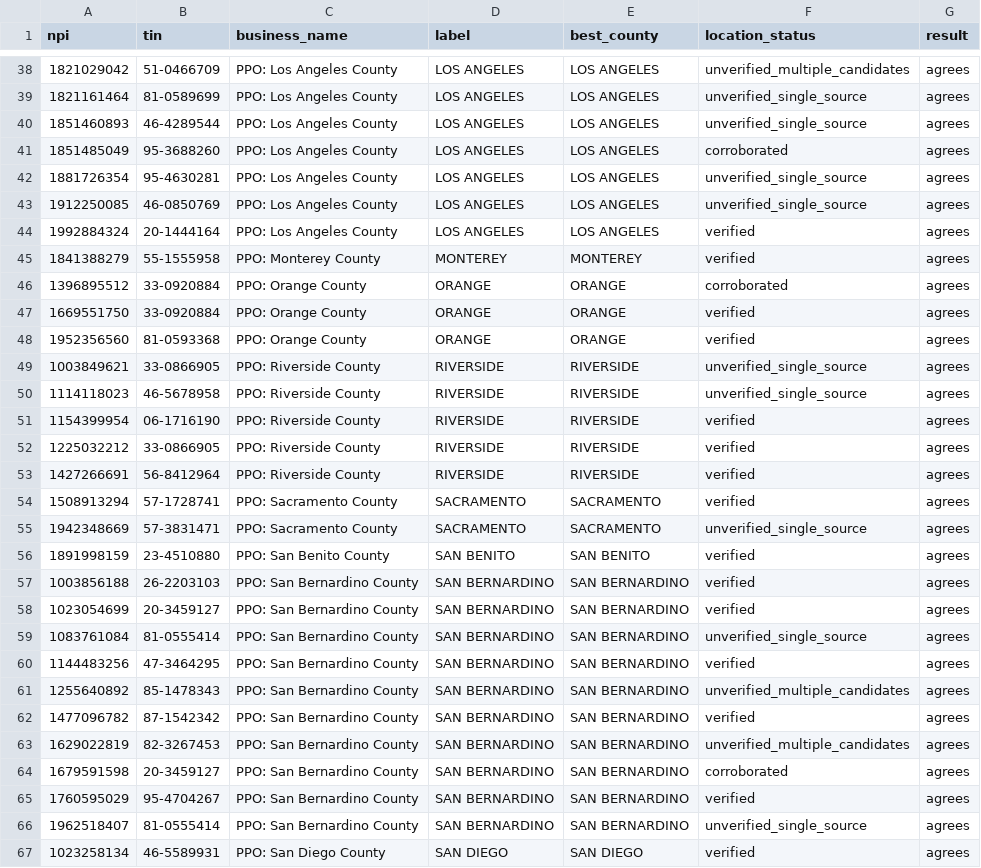
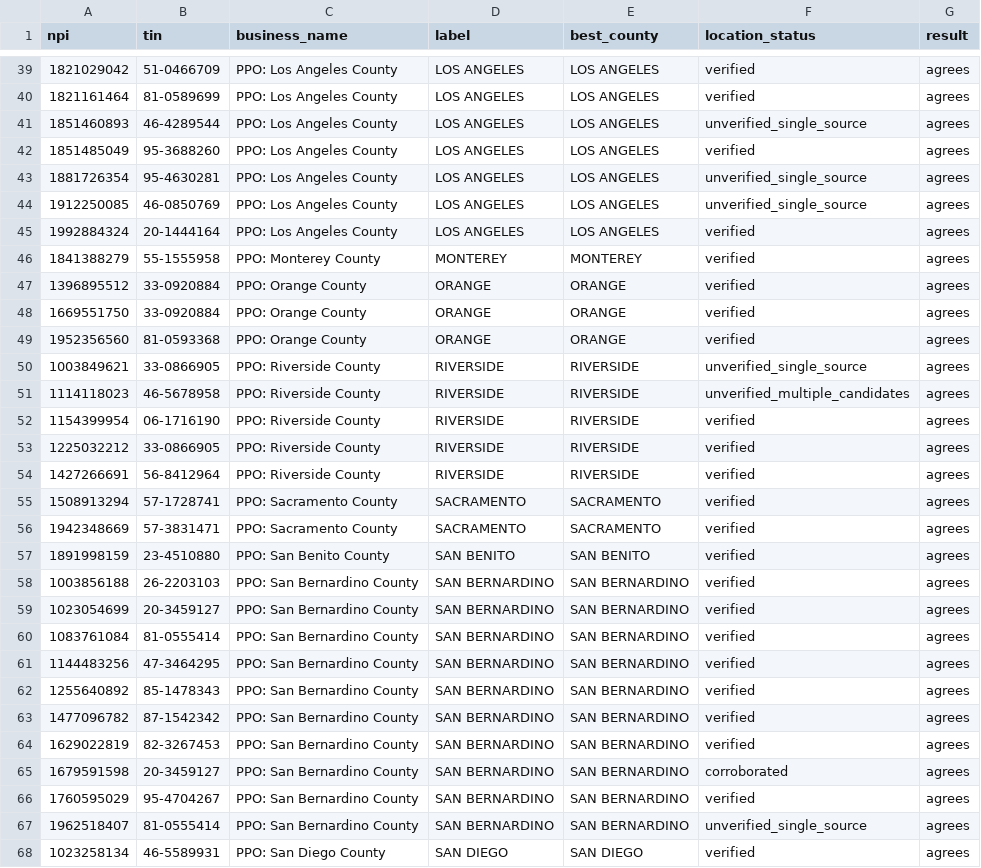
Before and after one commit to Tanishka3010/Hilabs-Hackathon, a CSV file: outputs/c5/county_label_check.csv, drawn as a sheet; only a part is shown, gaps mark what is left out; the diff covers the shown part only.

```diff
--- a/outputs/c5/county_label_check.csv
+++ b/outputs/c5/county_label_check.csv
@@ -38,5 +39,5 @@ npi,tin,business_name,label,best_county,location_status,result
-1821029042,51-0466709,PPO: Los Angeles County,LOS ANGELES,LOS ANGELES,unverified_multiple_candidates,agrees
-1821161464,81-0589699,PPO: Los Angeles County,LOS ANGELES,LOS ANGELES,unverified_single_source,agrees
+1821029042,51-0466709,PPO: Los Angeles County,LOS ANGELES,LOS ANGELES,verified,agrees
+1821161464,81-0589699,PPO: Los Angeles County,LOS ANGELES,LOS ANGELES,verified,agrees
 1851460893,46-4289544,PPO: Los Angeles County,LOS ANGELES,LOS ANGELES,unverified_single_source,agrees
-1851485049,95-3688260,PPO: Los Angeles County,LOS ANGELES,LOS ANGELES,corroborated,agrees
+1851485049,95-3688260,PPO: Los Angeles County,LOS ANGELES,LOS ANGELES,verified,agrees
 1881726354,95-4630281,PPO: Los Angeles County,LOS ANGELES,LOS ANGELES,unverified_single_source,agrees
@@ -45,3 +46,3 @@ npi,tin,business_name,label,best_county,location_status,result
 1841388279,55-1555958,PPO: Monterey County,MONTEREY,MONTEREY,verified,agrees
-1396895512,33-0920884,PPO: Orange County,ORANGE,ORANGE,corroborated,agrees
+1396895512,33-0920884,PPO: Orange County,ORANGE,ORANGE,verified,agrees
 1669551750,33-0920884,PPO: Orange County,ORANGE,ORANGE,verified,agrees
@@ -49,3 +50,3 @@ npi,tin,business_name,label,best_county,location_status,result
 1003849621,33-0866905,PPO: Riverside County,RIVERSIDE,RIVERSIDE,unverified_single_source,agrees
-1114118023,46-5678958,PPO: Riverside County,RIVERSIDE,RIVERSIDE,unverified_single_source,agrees
+1114118023,46-5678958,PPO: Riverside County,RIVERSIDE,RIVERSIDE,unverified_multiple_candidates,agrees
 1154399954,06-1716190,PPO: Riverside County,RIVERSIDE,RIVERSIDE,verified,agrees
@@ -54,3 +55,3 @@ npi,tin,business_name,label,best_county,location_status,result
 1508913294,57-1728741,PPO: Sacramento County,SACRAMENTO,SACRAMENTO,verified,agrees
-1942348669,57-3831471,PPO: Sacramento County,SACRAMENTO,SACRAMENTO,unverified_single_source,agrees
+1942348669,57-3831471,PPO: Sacramento County,SACRAMENTO,SACRAMENTO,verified,agrees
 1891998159,23-4510880,PPO: San Benito County,SAN BENITO,SAN BENITO,verified,agrees
@@ -58,7 +59,7 @@ npi,tin,business_name,label,best_county,location_status,result
 1023054699,20-3459127,PPO: San Bernardino County,SAN BERNARDINO,SAN BERNARDINO,verified,agrees
-1083761084,81-0555414,PPO: San Bernardino County,SAN BERNARDINO,SAN BERNARDINO,unverified_single_source,agrees
+1083761084,81-0555414,PPO: San Bernardino County,SAN BERNARDINO,SAN BERNARDINO,verified,agrees
 1144483256,47-3464295,PPO: San Bernardino County,SAN BERNARDINO,SAN BERNARDINO,verified,agrees
-1255640892,85-1478343,PPO: San Bernardino County,SAN BERNARDINO,SAN BERNARDINO,unverified_multiple_candidates,agrees
+1255640892,85-1478343,PPO: San Bernardino County,SAN BERNARDINO,SAN BERNARDINO,verified,agrees
 1477096782,87-1542342,PPO: San Bernardino County,SAN BERNARDINO,SAN BERNARDINO,verified,agrees
-1629022819,82-3267453,PPO: San Bernardino County,SAN BERNARDINO,SAN BERNARDINO,unverified_multiple_candidates,agrees
+1629022819,82-3267453,PPO: San Bernardino County,SAN BERNARDINO,SAN BERNARDINO,verified,agrees
 1679591598,20-3459127,PPO: San Bernardino County,SAN BERNARDINO,SAN BERNARDINO,corroborated,agrees
```
Also changed, not shown: 1 added row, 1 removed row and 21 edited cells elsewhere in this file, outputs/c7/provider_cost_effectiveness.csv, 22 other files.
